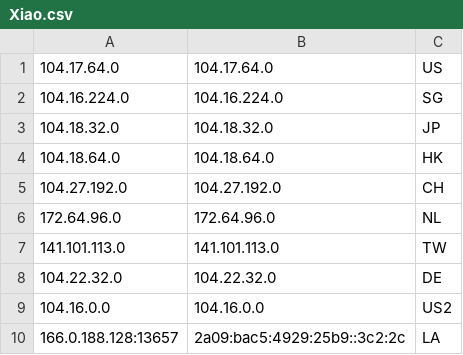
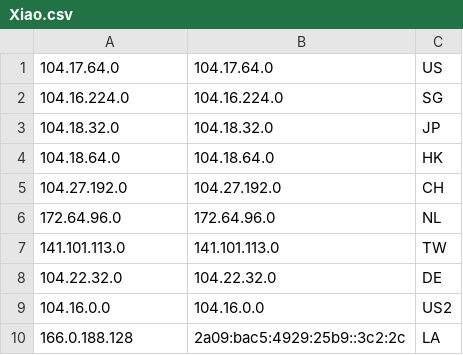
Before and after one commit to xiao33521/cloudflare, a CSV file: Xiao.csv, drawn as a sheet.

Commit message:
Update Xiao.csv

```diff
--- a/Xiao.csv
+++ b/Xiao.csv
@@ -9,2 +9,2 @@
 104.16.0.0, 104.16.0.0, US2
-166.0.188.128:13657, 2a09:bac5:4929:25b9::3c2:2c, LA
+166.0.188.128, 2a09:bac5:4929:25b9::3c2:2c, LA
```
